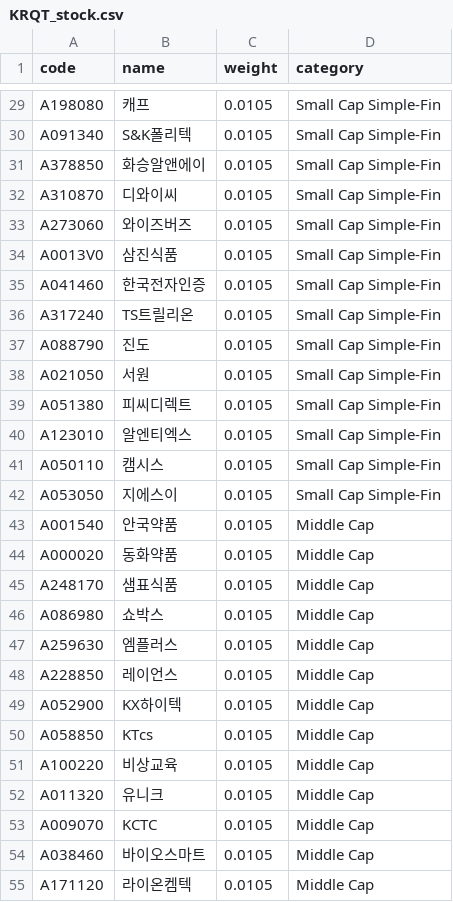
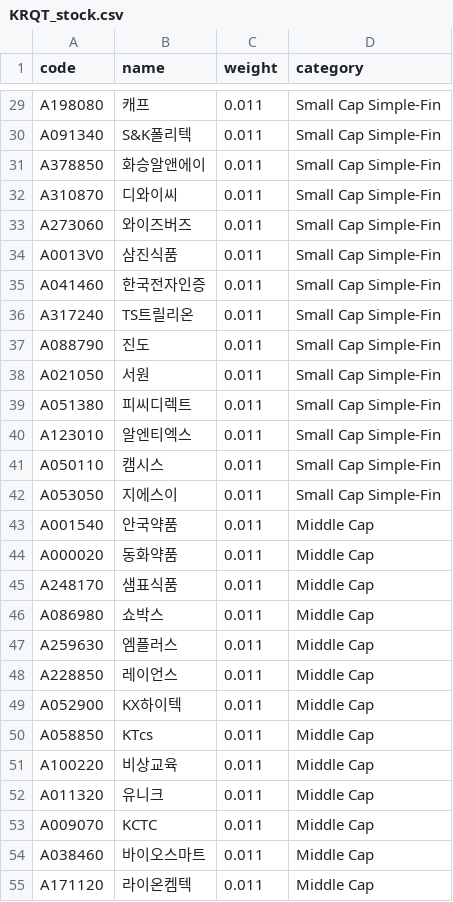
Before and after one commit to zalankr/git_folder, a CSV file: Trading/TR_KRQT/KRQT_stock.csv, drawn as a sheet; only a part is shown, gaps mark what is left out; the diff covers the shown part only; the diff names each change by its address in the sheet, - before the commit and + after, or states it on an @@ line.

```diff
--- a/Trading/TR_KRQT/KRQT_stock.csv
+++ b/Trading/TR_KRQT/KRQT_stock.csv
-C29:C55 (weight): 0.0105
+C29:C55 (weight): 0.011
```
Also changed, not shown: 54 edited cells elsewhere in this file, 7 other files.
